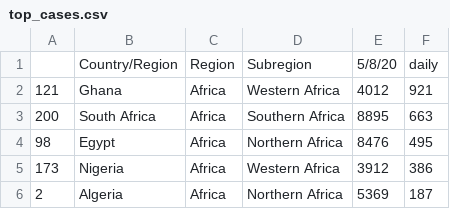
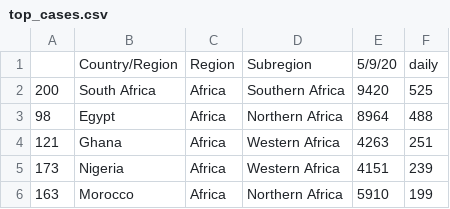
Before and after one commit to virdash/v2, a CSV file: analysis/data/top_cases.csv, drawn as a sheet.

```diff
--- a/analysis/data/top_cases.csv
+++ b/analysis/data/top_cases.csv
@@ -1,6 +1,6 @@
-,Country/Region,Region,Subregion,5/8/20,daily
-121,Ghana,Africa,Western Africa,4012,921
-200,South Africa,Africa,Southern Africa,8895,663
-98,Egypt,Africa,Northern Africa,8476,495
-173,Nigeria,Africa,Western Africa,3912,386
-2,Algeria,Africa,Northern Africa,5369,187
+,Country/Region,Region,Subregion,5/9/20,daily
+200,South Africa,Africa,Southern Africa,9420,525
+98,Egypt,Africa,Northern Africa,8964,488
+121,Ghana,Africa,Western Africa,4263,251
+173,Nigeria,Africa,Western Africa,4151,239
+163,Morocco,Africa,Northern Africa,5910,199
```
Also changed, not shown: analysis/data/top_deaths.csv, analysis/data/top_recover.csv, 2 other files.
